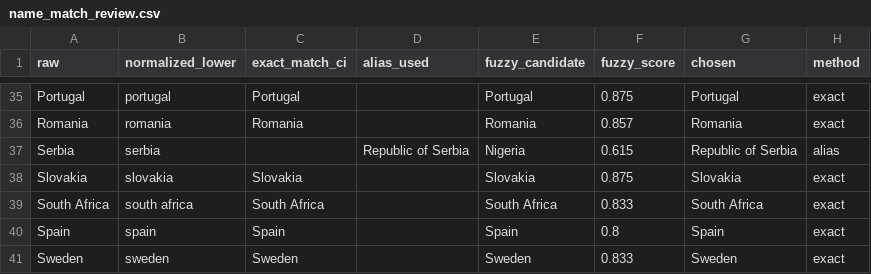
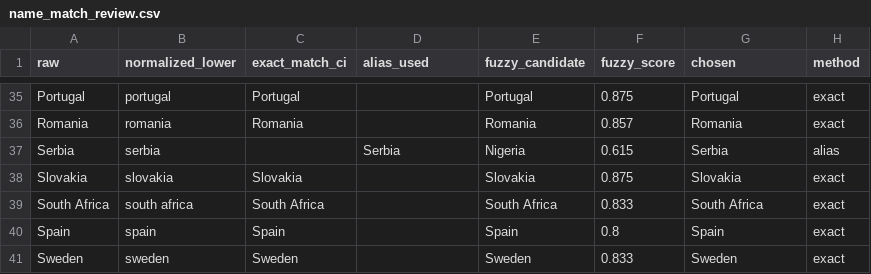
Before and after one commit to Jamess200/evidence-map-agrifood, a CSV file: outputs/name_match_review.csv, drawn as a sheet; only a part is shown, gaps mark what is left out.

```diff
--- a/outputs/name_match_review.csv
+++ b/outputs/name_match_review.csv
@@ -36,3 +36,3 @@ Portugal,portugal,Portugal,,Portugal,0.875,Portugal,exact
 Romania,romania,Romania,,Romania,0.857,Romania,exact
-Serbia,serbia,,Republic of Serbia,Nigeria,0.615,Republic of Serbia,alias
+Serbia,serbia,,Serbia,Nigeria,0.615,Serbia,alias
 Slovakia,slovakia,Slovakia,,Slovakia,0.875,Slovakia,exact
```
Also changed, not shown: 6 other files.
